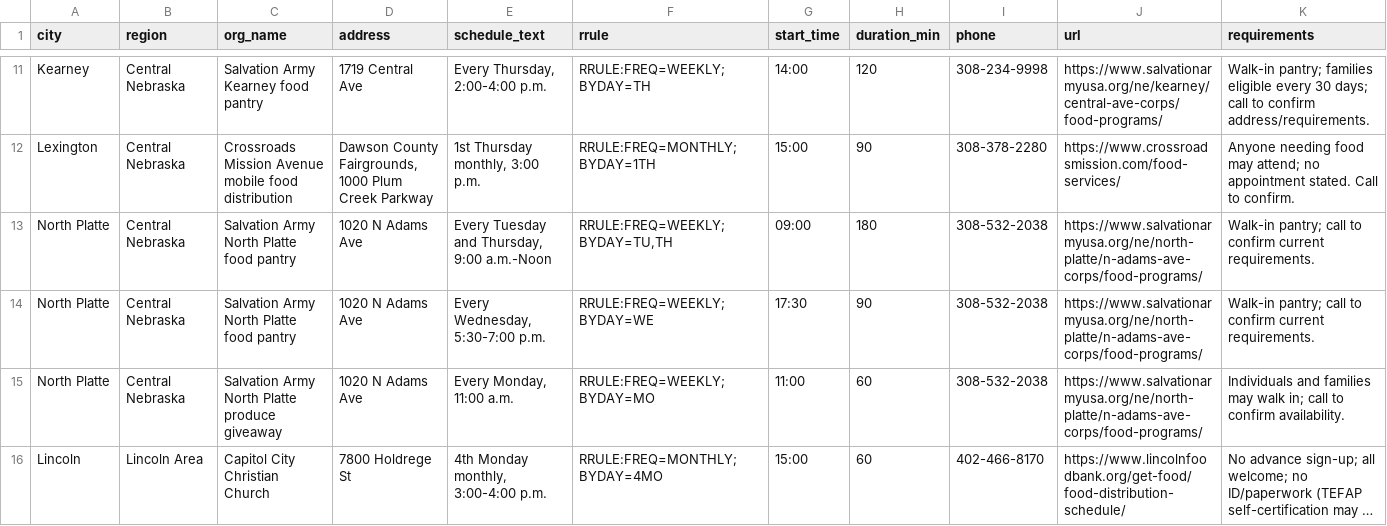
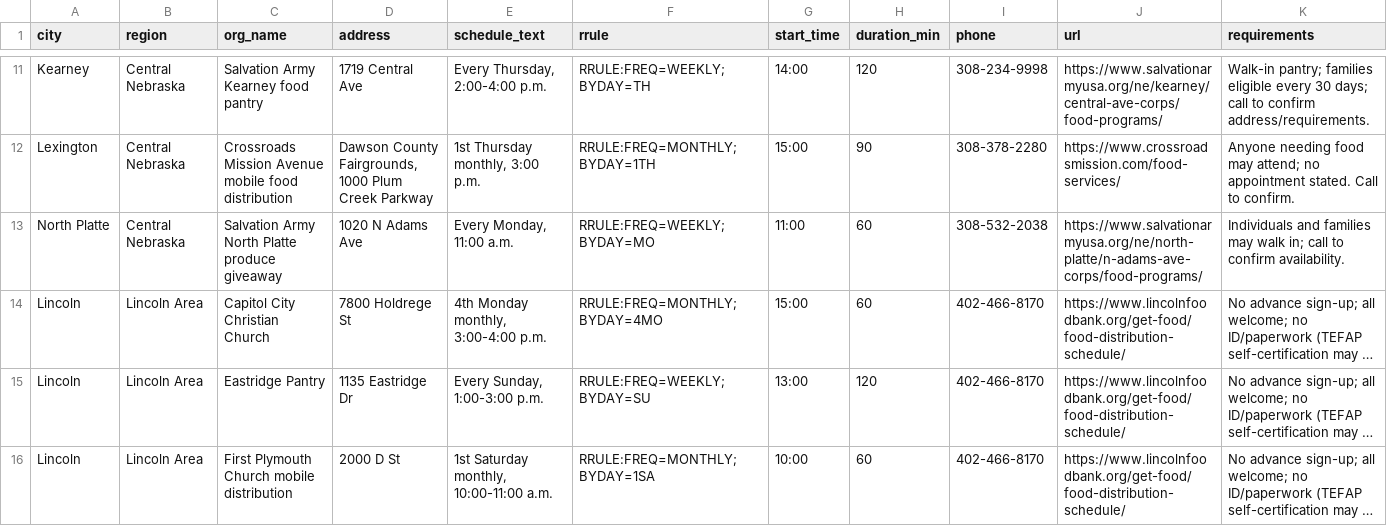
Before and after one commit to freefoodcalendars/freefoodcalendars, a CSV file: data-nebraska.csv, drawn as a sheet; only a part is shown, gaps mark what is left out; the shorter side is filled out with more unchanged rows; long unchanged cells end in …; rows hold the shown columns only; the diff names each change by its address in the sheet, - before the commit and + after, or states it on an @@ line.

Commit message:
Remove Salvation Army North Platte pantry rows 11/19 (now appointment-only, per Lt. Gantner)

```diff
--- a/data-nebraska.csv
+++ b/data-nebraska.csv
-row 13: North Platte | Central Nebraska | Salvation Army North Platte food pantry | 1020 N Adams Ave | Every Tuesday and Thursday, 9:00 a.m.-Noon | RRULE:FREQ=WEEKLY;BYDAY=TU,TH | 09:00 | 180 | 308-532-2038 | https://www.salvationarmyusa.org/ne/north-platte/n-adams-ave-corps/food-programs/ | Walk-in pantry; call to confirm current requirements.
-row 14: North Platte | Central Nebraska | Salvation Army North Platte food pantry | 1020 N Adams Ave | Every Wednesday, 5:30-7:00 p.m. | RRULE:FREQ=WEEKLY;BYDAY=WE | 17:30 | 90 | 308-532-2038 | https://www.salvationarmyusa.org/ne/north-platte/n-adams-ave-corps/food-programs/ | Walk-in pantry; call to confirm current requirements.
```
